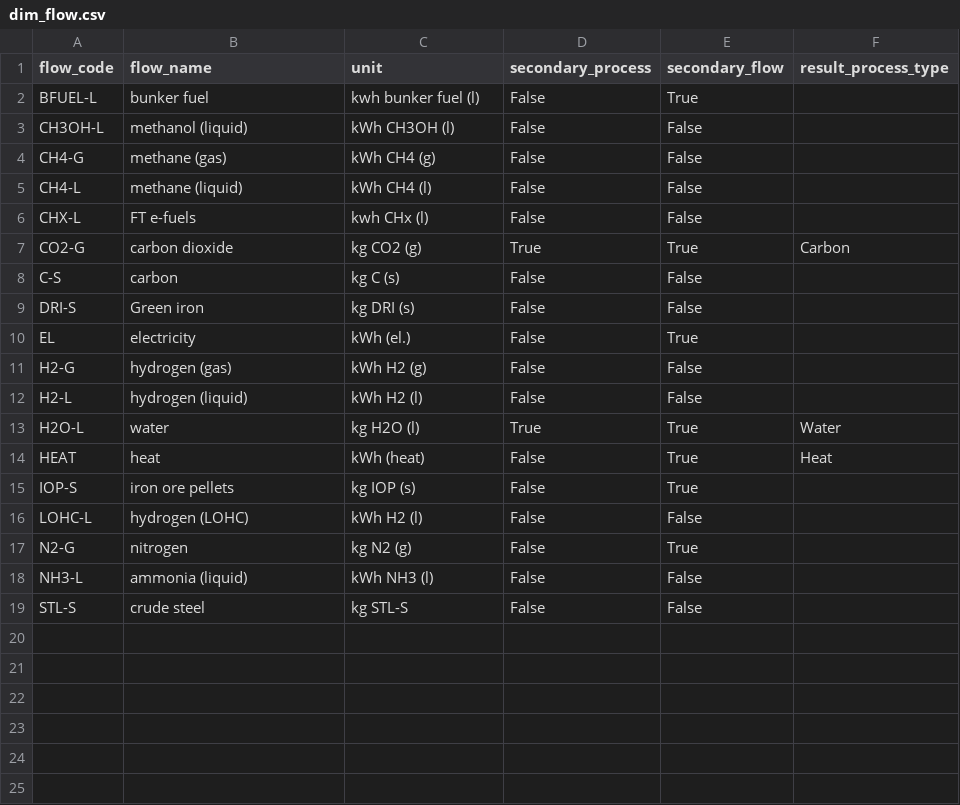
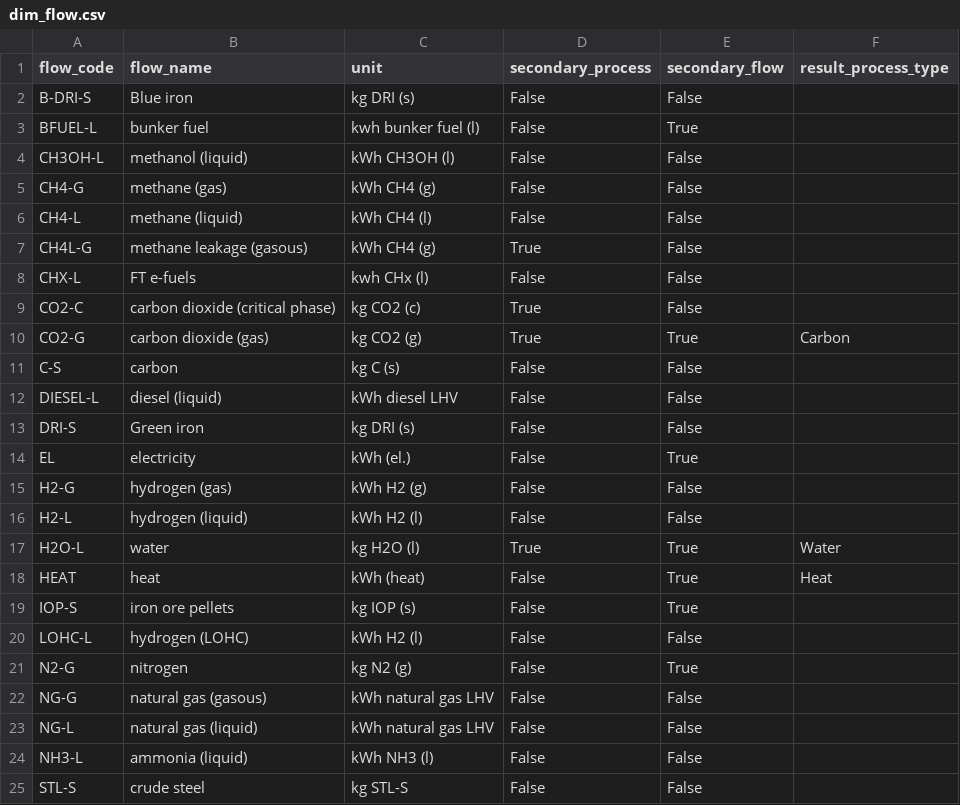
Before and after one commit to agoenergy/ptx-boa, a CSV file: ptxboa/static/dim_flow.csv, drawn as a sheet.

```diff
--- a/ptxboa/static/dim_flow.csv
+++ b/ptxboa/static/dim_flow.csv
@@ -1,2 +1,3 @@
 flow_code,flow_name,unit,secondary_process,secondary_flow,result_process_type
+B-DRI-S,Blue iron,kg DRI (s),False,False,
 BFUEL-L,bunker fuel,kwh bunker fuel (l),False,True,
@@ -5,5 +6,8 @@ CH4-G,methane (gas),kWh CH4 (g),False,False,
 CH4-L,methane (liquid),kWh CH4 (l),False,False,
+CH4L-G,methane leakage (gasous),kWh CH4 (g),True,False,
 CHX-L,FT e-fuels,kwh CHx (l),False,False,
-CO2-G,carbon dioxide,kg CO2 (g),True,True,Carbon
+CO2-C,carbon dioxide (critical phase),kg CO2 (c),True,False,
+CO2-G,carbon dioxide (gas),kg CO2 (g),True,True,Carbon
 C-S,carbon,kg C (s),False,False,
+DIESEL-L,diesel (liquid),kWh diesel LHV,False,False,
 DRI-S,Green iron,kg DRI (s),False,False,
@@ -17,2 +21,4 @@ LOHC-L,hydrogen (LOHC),kWh H2 (l),False,False,
 N2-G,nitrogen,kg N2 (g),False,True,
+NG-G,natural gas (gasous),kWh natural gas LHV,False,False,
+NG-L,natural gas (liquid),kWh natural gas LHV,False,False,
 NH3-L,ammonia (liquid),kWh NH3 (l),False,False,
```
Also changed, not shown: ptxboa/static/dim_parameter.csv, ptxboa/static/dim_process.csv, 1 other file.
